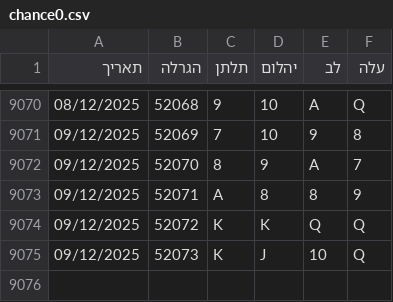
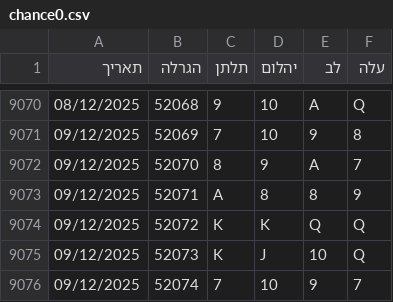
Before and after one commit to laly100/chance-feed, a CSV file: chance0.csv, drawn as a sheet; only a part is shown, gaps mark what is left out.

```diff
--- a/chance0.csv
+++ b/chance0.csv
@@ -9075 +9075,2 @@
 09/12/2025,52073,K,J,10,Q,
+09/12/2025,52074,7,10,9,7,
```
Also changed, not shown: mini/latest_1000.csv, mini/latest_2000.csv, 2 other files.
